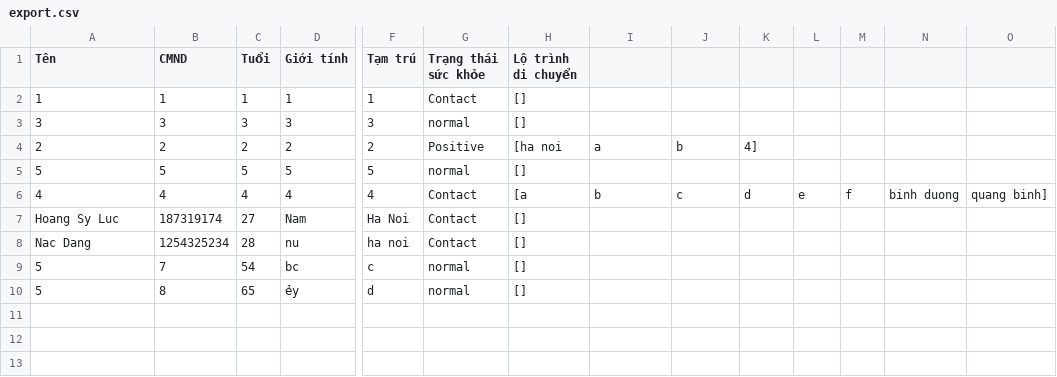
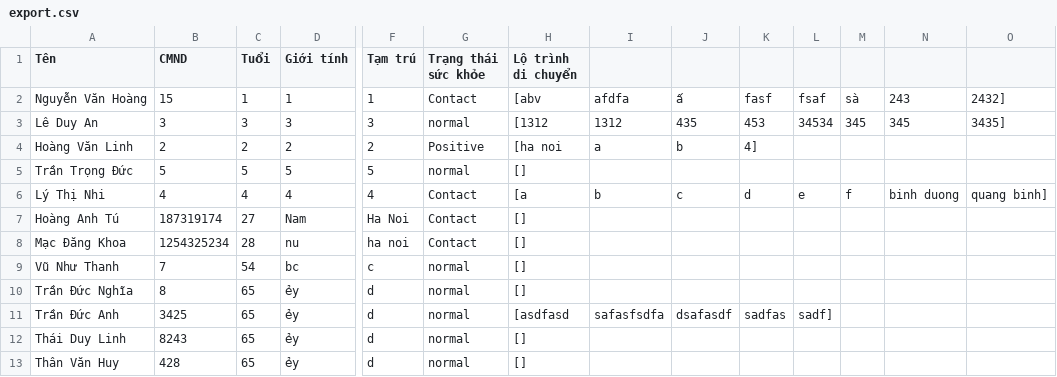
Before and after one commit to LucHoang/COVID19-Management, a CSV file: data/export.csv, drawn as a sheet; only a part is shown, gaps mark what is left out; removed rows and columns are numbered as before the commit, all else as after; rows hold the shown columns only; the diff names each change by its address in the sheet, - before the commit and + after, or states it on an @@ line.

Commit message:
Update chức năng import listMove

```diff
--- a/data/export.csv
+++ b/data/export.csv
-row 2: 1 | 1 | 1 | 1 | 1 | Contact | []
+row 2: Nguyễn Văn Hoàng | 15 | 1 | 1 | 1 | Contact | [abv | afdfa | ấ | fasf | fsaf | sà | 243 | 2432]
-A3 (Tên): 3
+A3 (Tên): Lê Duy An
-H3 (Lộ trình di chuyển): []
+H3 (Lộ trình di chuyển): [1312
-I3: (empty)
+I3: 1312
-J3: (empty)
+J3: 435
-K3: (empty)
+K3: 453
-L3: (empty)
+L3: 34534
-M3: (empty)
+M3: 345
-N3: (empty)
+N3: 345
-O3: (empty)
+O3: 3435]
-A4 (Tên): 2
+A4 (Tên): Hoàng Văn Linh
-A5 (Tên): 5
+A5 (Tên): Trần Trọng Đức
-A6 (Tên): 4
+A6 (Tên): Lý Thị Nhi
-A7 (Tên): Hoang Sy Luc
+A7 (Tên): Hoàng Anh Tú
-A8 (Tên): Nac Dang
+A8 (Tên): Mạc Đăng Khoa
-A9 (Tên): 5
+A9 (Tên): Vũ Như Thanh
-A10 (Tên): 5
+A10 (Tên): Trần Đức Nghĩa
+row 11: Trần Đức Anh | 3425 | 65 | ẻy | d | normal | [asdfasd | safasfsdfa | dsafasdf | sadfas | sadf]
+row 12: Thái Duy Linh | 8243 | 65 | ẻy | d | normal | []
+row 13: Thân Văn Huy | 428 | 65 | ẻy | d | normal | []
```
Also changed, not shown: data/import.csv, 3 other files.
